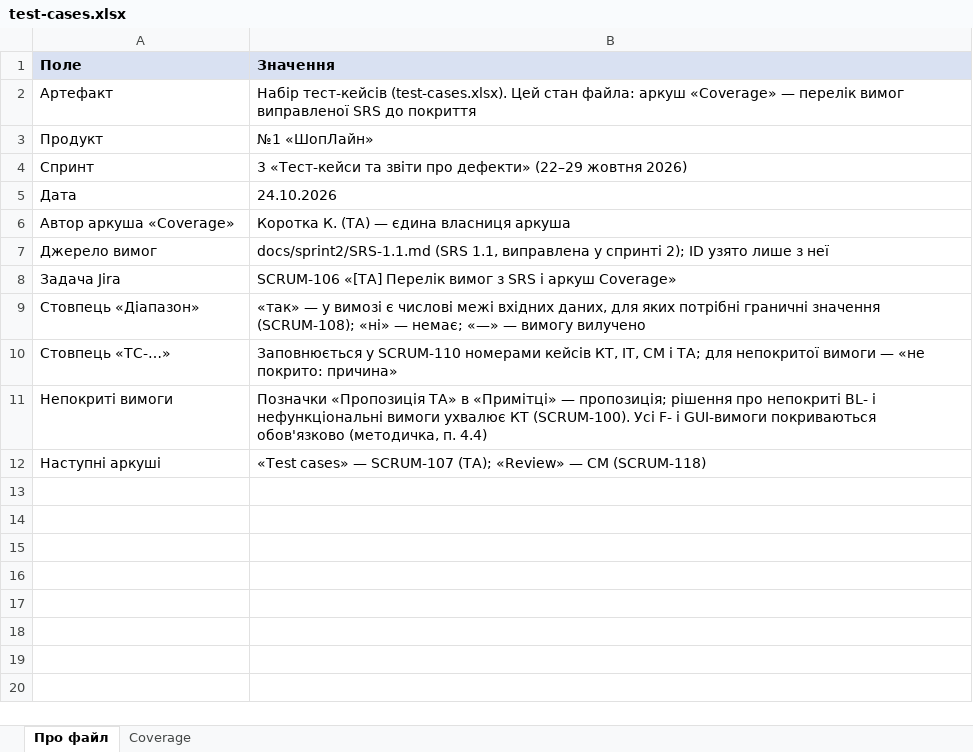
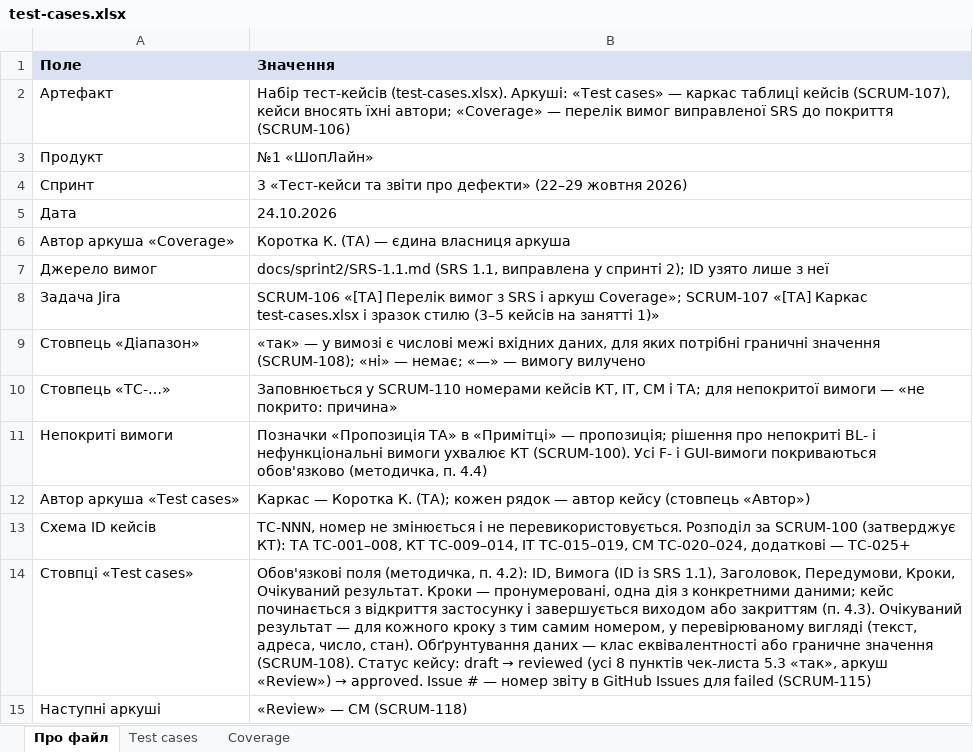
Before and after one commit to oleksandragorbonos-maker/tzap, an Excel workbook: docs/sprint3/test-cases.xlsx, sheet Про файл, drawn as a sheet; values as stored, in another font and other column widths than the file's, no borders; addresses are those after the commit; the diff names each change by its address in the sheet, - before the commit and + after, or states it on an @@ line.

Commit message:
SCRUM-106, SCRUM-107: Coverage — F-110 без діапазону через UI; аркуш «Test cases» (каркас, 14 стовпців)

```diff
--- a/docs/sprint3/test-cases.xlsx (sheet Про файл)
+++ b/docs/sprint3/test-cases.xlsx (sheet Про файл)
+sheet tab: Test cases
-B2 (Значення): …тест-кейсів (test-cases.xlsx). Цей стан файла: аркуш «Coverage» — перелік вимог виправленої SRS до покриття
+B2 (Значення): …тест-кейсів (test-cases.xlsx). Аркуші: «Test cases» — каркас таблиці кейсів (SCRUM-107), кейси вносять їхні автори; «Coverage» — перелік вимог виправленої SRS до покриття (SCRUM-106)
-B8 (Значення): …і аркуш Coverage»
+B8 (Значення): …і аркуш Coverage»; SCRUM-107 «[ТА] Каркас test-cases.xlsx і зразок стилю (3–5 кейсів на занятті 1)»
+row 12: Автор аркуша «Test cases» | Каркас — Коротка К. (ТА); кожен рядок — автор кейсу (стовпець «Автор»)
+row 13: Схема ID кейсів | TC-NNN, номер не змінюється і не перевикористовується. Розподіл за SCRUM-100 (затверджує КТ): ТА TC-001–008, КТ TC-009–014, ІТ TC-015–019, СМ TC-020–024, додаткові — TC-025+
+row 14: Стовпці «Test cases» | Обов'язкові поля (методичка, п. 4.2): ID, Вимога (ID із SRS 1.1), Заголовок, Передумови, Кроки, Очікуваний результат. Кроки — пронумеровані, одна дія з конкретними даними; кейс починається з відкриття застосунку і завершується виходом або закриттям (п. 4.3). Очікуваний результат — для кожного кроку з тим самим номером, у перевірюваному вигляді (текст, адреса, число, стан). Обґрунтування даних — клас еквівалентності або граничне значення (SCRUM-108). Статус кейсу: draft → reviewed (усі 8 пунктів чек-листа 5.3 «так», аркуш «Review») → approved. Issue # — номер звіту в GitHub Issues для failed (SCRUM-115)
-B15 (Значення): «Test cases» — SCRUM-107 (ТА); «Review» — СМ (SCRUM-118)
+B15 (Значення): «Review» — СМ (SCRUM-118)
```
Also changed, not shown: sheet Coverage.
